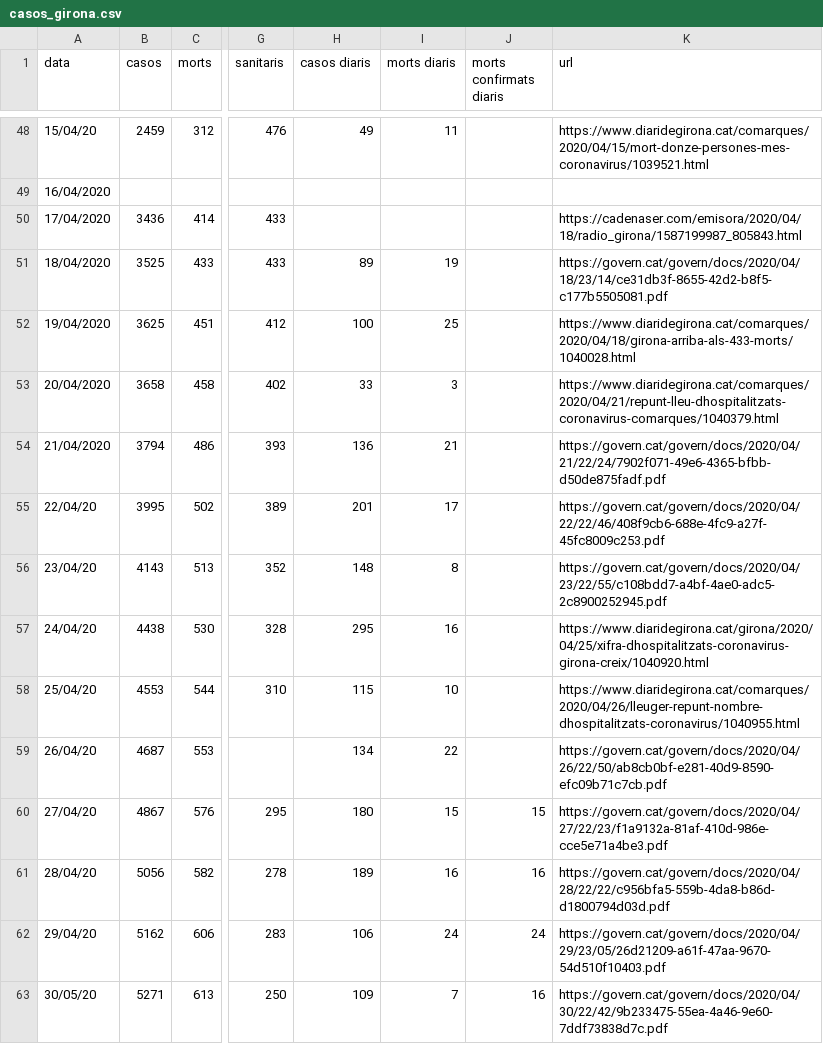
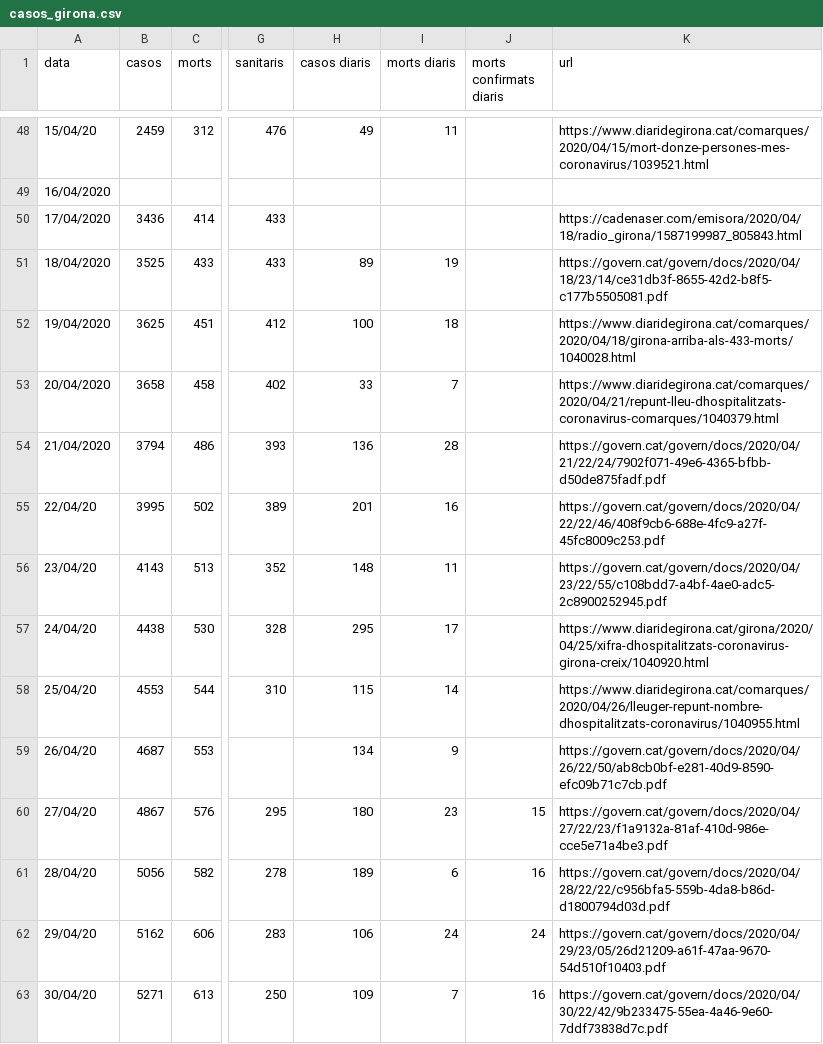
Before and after one commit to nachotronic/covid19, a CSV file: casos_girona.csv, drawn as a sheet; only a part is shown, gaps mark what is left out; the diff names each change by its address in the sheet, - before the commit and + after, or states it on an @@ line.

Commit message:
Add files via upload

```diff
--- a/casos_girona.csv
+++ b/casos_girona.csv
-I52 (morts diaris): 25
+I52 (morts diaris): 18
-I53 (morts diaris): 3
+I53 (morts diaris): 7
-I54 (morts diaris): 21
+I54 (morts diaris): 28
-I55 (morts diaris): 17
+I55 (morts diaris): 16
-I56 (morts diaris): 8
+I56 (morts diaris): 11
-I57 (morts diaris): 16
+I57 (morts diaris): 17
-I58 (morts diaris): 10
+I58 (morts diaris): 14
-I59 (morts diaris): 22
+I59 (morts diaris): 9
-I60 (morts diaris): 15
+I60 (morts diaris): 23
-I61 (morts diaris): 16
+I61 (morts diaris): 6
-A63 (data): 30/05/20
+A63 (data): 30/04/20
```
